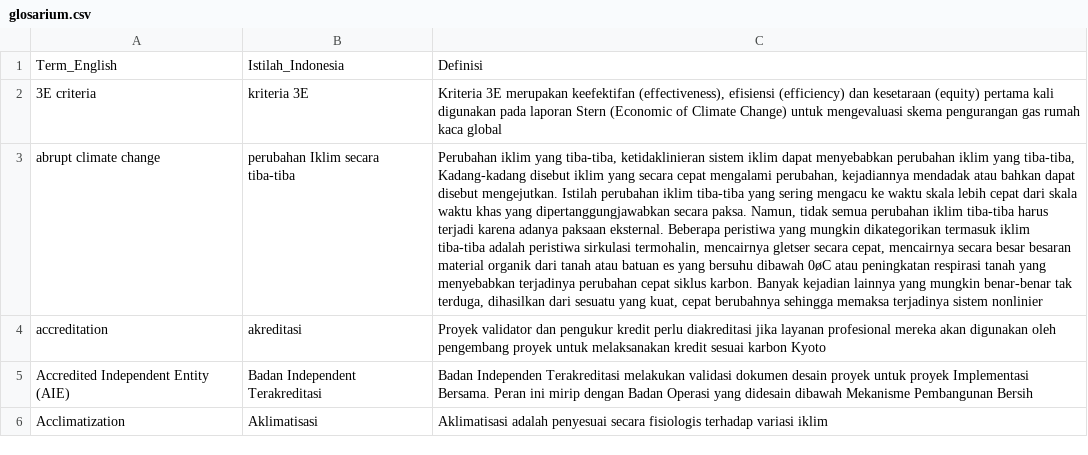
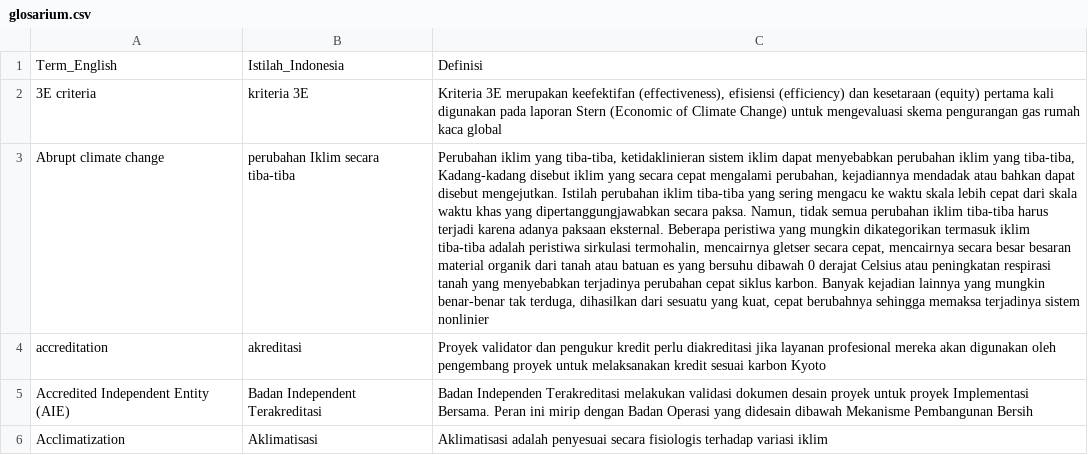
Before and after one commit to lukmanhakim-bmkg/glosarium_bmkg, a CSV file: glosarium.csv, drawn as a sheet; only a part is shown; the diff names each change by its address in the sheet, - before the commit and + after, or states it on an @@ line.

Commit message:
Update glosarium.csv

```diff
--- a/glosarium.csv
+++ b/glosarium.csv
-A3: abrupt climate change
+A3: Abrupt climate change
-C3: …bersuhu dibawah 0øC atau peningkatan…
+C3: …bersuhu dibawah 0 derajat Celsius atau peningkatan…
```
